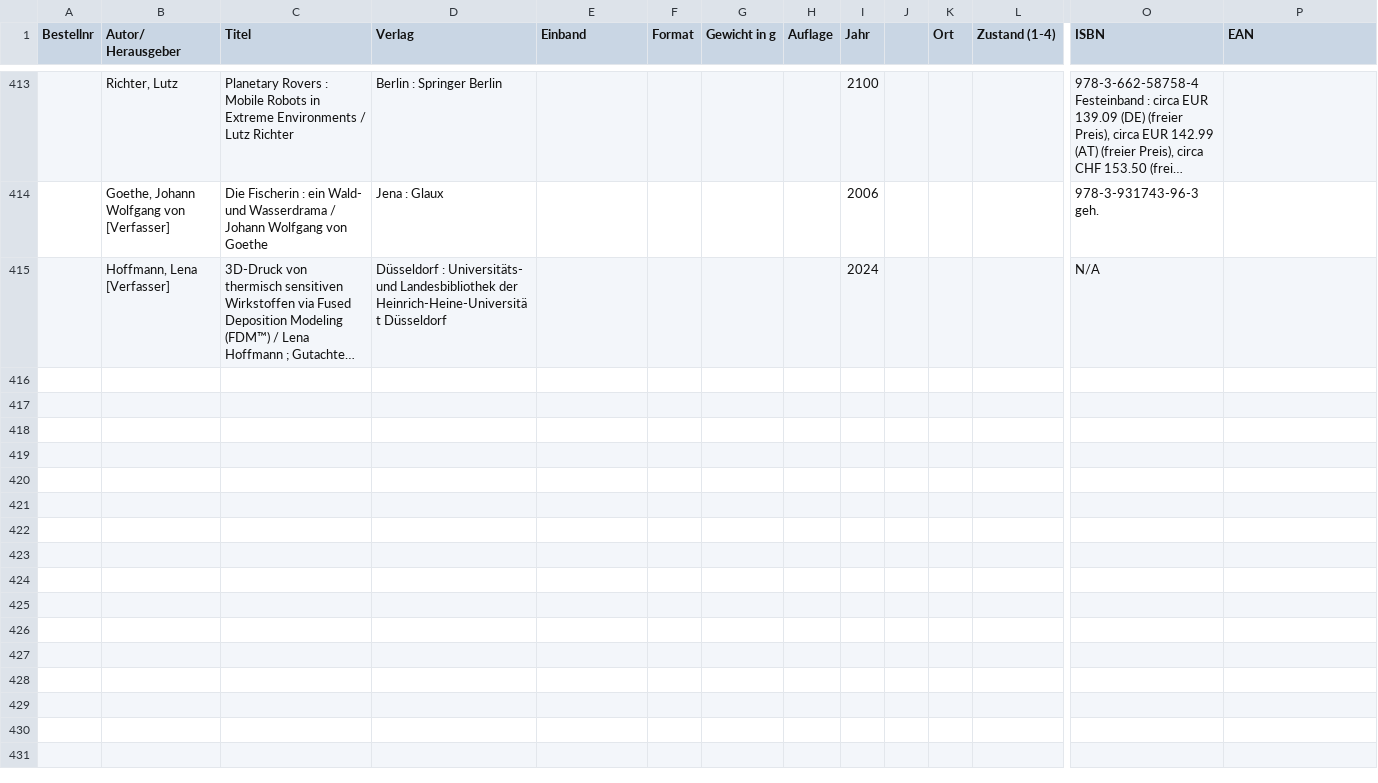
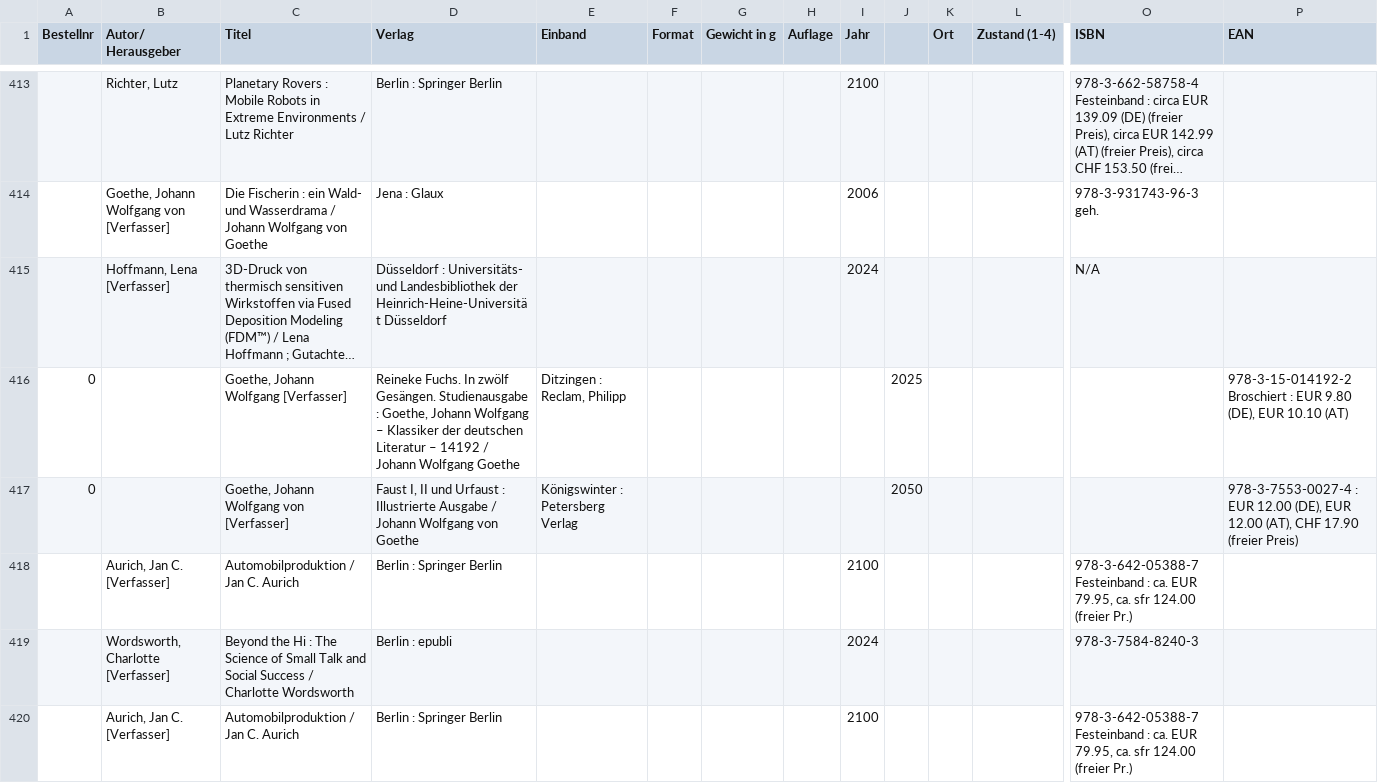
Before and after one commit to HanibalMagKekse/book-searcher, a CSV file: export.csv, drawn as a sheet; only a part is shown, gaps mark what is left out; long unchanged cells end in …; rows hold the shown columns only; the diff covers the shown part only; the diff names each change by its address in the sheet, - before the commit and + after, or states it on an @@ line.

Commit message:
added bestellnr

```diff
--- a/export.csv
+++ b/export.csv
+row 416: 0 |  | Goethe, Johann Wolfgang [Verfasser] | Reineke Fuchs. In zwölf Gesängen. Studienausgabe : Goethe, Johann Wolfgang – Klassiker der deutschen Literatur – 14192 / Johann Wolfgang Goethe | Ditzingen : Reclam, Philipp |  |  |  |  | 2025 |  |  |  | 978-3-15-014192-2 Broschiert : EUR 9.80 (DE), EUR 10.10 (AT)
+row 417: 0 |  | Goethe, Johann Wolfgang von [Verfasser] | Faust I, II und Urfaust : Illustrierte Ausgabe / Johann Wolfgang von Goethe | Königswinter : Petersberg Verlag |  |  |  |  | 2050 |  |  |  | 978-3-7553-0027-4 : EUR 12.00 (DE), EUR 12.00 (AT), CHF 17.90 (freier Preis)
+row 418:  | Aurich, Jan C. [Verfasser] | Automobilproduktion / Jan C. Aurich | Berlin : Springer Berlin |  |  |  |  | 2100 |  |  |  | 978-3-642-05388-7 Festeinband : ca. EUR 79.95, ca. sfr 124.00 (freier Pr.)
+row 419:  | Wordsworth, Charlotte [Verfasser] | Beyond the Hi : The Science of Small Talk and Social Success / Charlotte Wordsworth | Berlin : epubli |  |  |  |  | 2024 |  |  |  | 978-3-7584-8240-3
+row 420:  | Aurich, Jan C. [Verfasser] | Automobilproduktion / Jan C. Aurich | Berlin : Springer Berlin |  |  |  |  | 2100 |  |  |  | 978-3-642-05388-7 Festeinband : ca. EUR 79.95, ca. sfr 124.00 (freier Pr.)
```
Also changed, not shown: 4 added rows elsewhere in this file, 2 other files.
